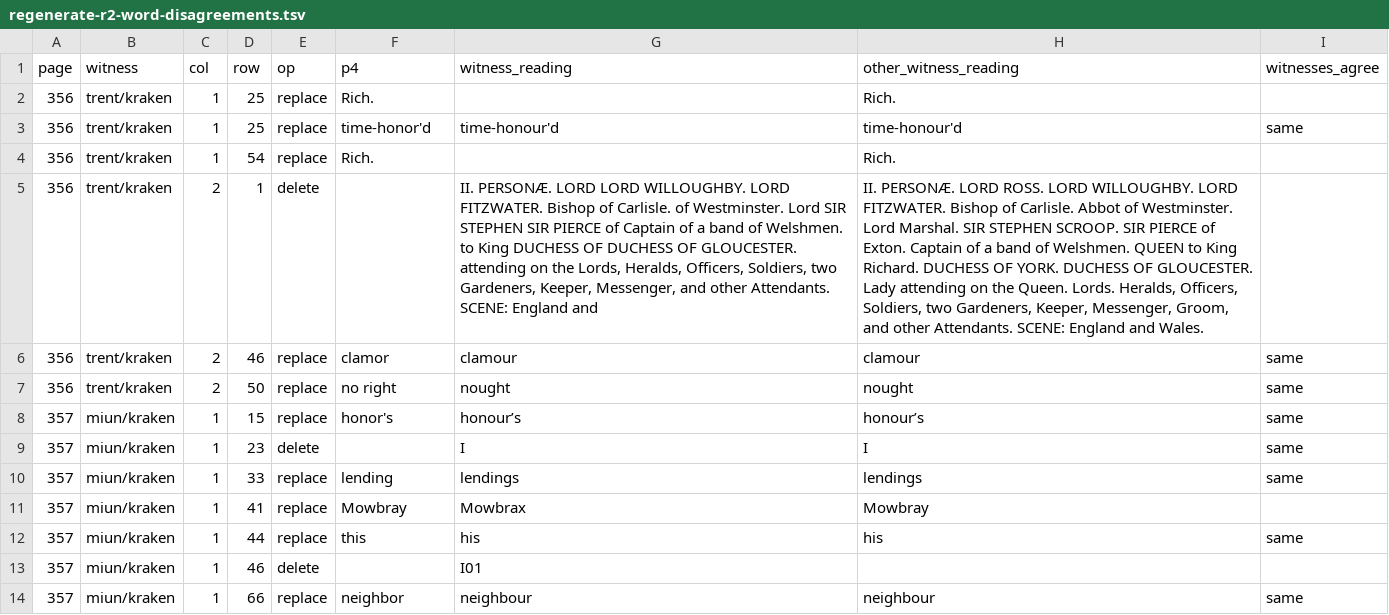
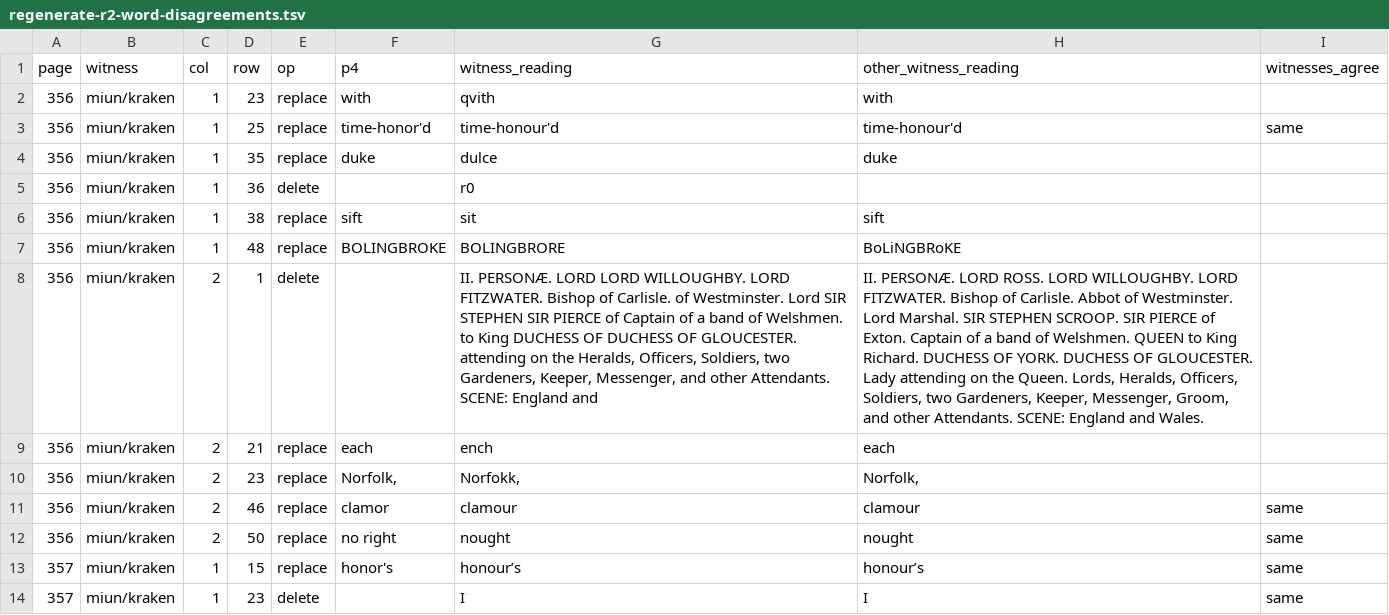
Before and after one commit to PerseusDLCode/corpus-tools, a TSV file: reports/globe/regenerate-r2-word-disagreements.tsv, drawn as a sheet; only a part is shown; the shorter side is filled out with more unchanged rows; addresses are those after the commit; the diff names each change by its address in the sheet, - before the commit and + after, or states it on an @@ line.

```diff
--- a/reports/globe/regenerate-r2-word-disagreements.tsv
+++ b/reports/globe/regenerate-r2-word-disagreements.tsv
-B2:B3 (witness): trent/kraken
+B2:B3 (witness): miun/kraken
-D2 (row): 25
+D2 (row): 23
-F2 (p4): Rich.
+F2 (p4): with
-G2 (witness_reading): (empty)
+G2 (witness_reading): qvith
-H2 (other_witness_reading): Rich.
+H2 (other_witness_reading): with
+row 4: 356 | miun/kraken | 1 | 35 | replace | duke | dulce | duke
+row 5: 356 | miun/kraken | 1 | 36 | delete |  | r0
-B6 (witness): trent/kraken
+B6 (witness): miun/kraken
-D6 (row): 54
+D6 (row): 38
-F6 (p4): Rich.
+F6 (p4): sift
-G6 (witness_reading): (empty)
+G6 (witness_reading): sit
-H6 (other_witness_reading): Rich.
+H6 (other_witness_reading): sift
+row 7: 356 | miun/kraken | 1 | 48 | replace | BOLINGBROKE | BOLINGBRORE | BoLiNGBRoKE
-B8 (witness): trent/kraken
+B8 (witness): miun/kraken
-G8 (witness_reading): …on the Lords, Heralds, Officers,…
+G8 (witness_reading): …on the Heralds, Officers,…
-H8 (other_witness_reading): …the Queen. Lords. Heralds, Officers,…
+H8 (other_witness_reading): …the Queen. Lords, Heralds, Officers,…
+row 9: 356 | miun/kraken | 2 | 21 | replace | each | ench | each
+row 10: 356 | miun/kraken | 2 | 23 | replace | Norfolk, | Norfokk, | Norfolk,
-B11:B12 (witness): trent/kraken
+B11:B12 (witness): miun/kraken
```
Also changed, not shown: reports/globe/regenerate-r2-gate.tsv, reports/globe/regenerate-r2-intervals.tsv, 4 other files.
